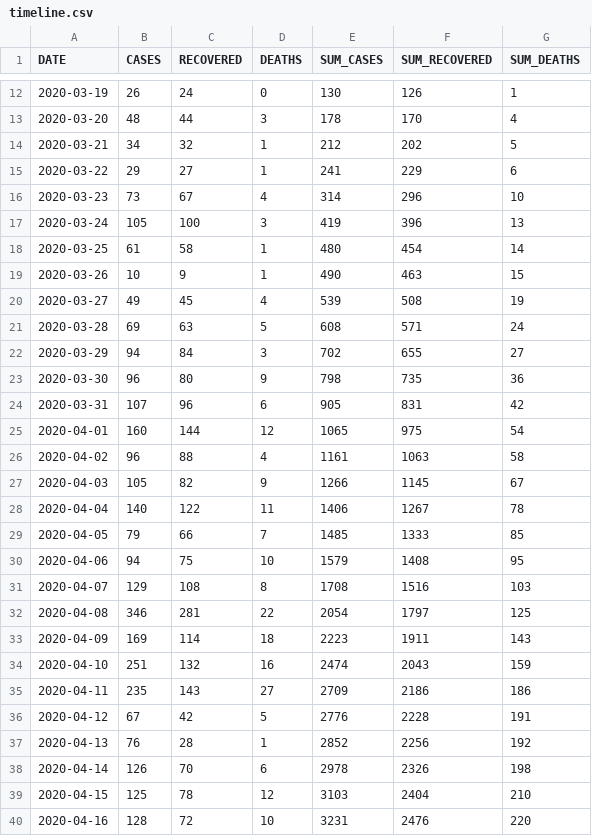
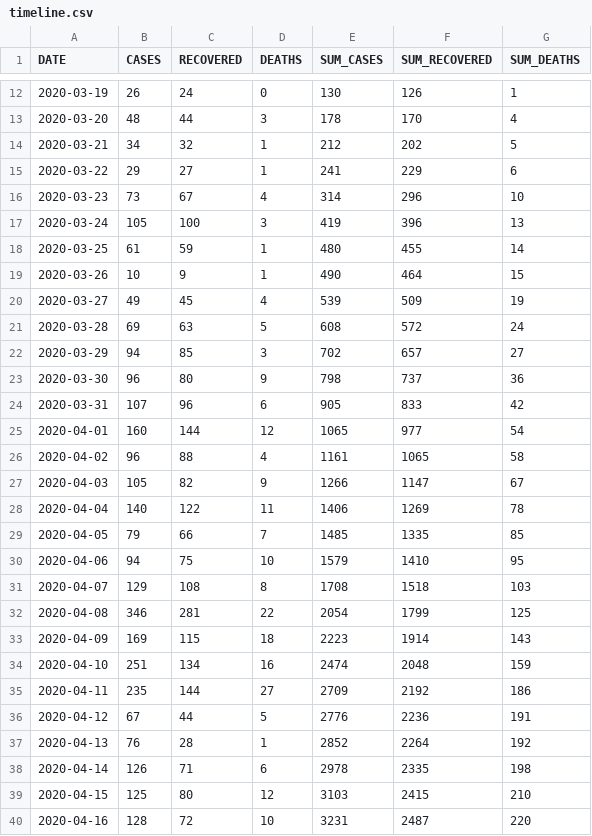
Before and after one commit to yammadev/col-covid-19, a CSV file: data/csv/timeline.csv, drawn as a sheet; only a part is shown, gaps mark what is left out; the diff covers the shown part only.

```diff
--- a/data/csv/timeline.csv
+++ b/data/csv/timeline.csv
@@ -17,24 +17,24 @@ DATE,CASES,RECOVERED,DEATHS,SUM_CASES,SUM_RECOVERED,SUM_DEATHS
 2020-03-24,105,100,3,419,396,13
-2020-03-25,61,58,1,480,454,14
-2020-03-26,10,9,1,490,463,15
-2020-03-27,49,45,4,539,508,19
-2020-03-28,69,63,5,608,571,24
-2020-03-29,94,84,3,702,655,27
-2020-03-30,96,80,9,798,735,36
-2020-03-31,107,96,6,905,831,42
-2020-04-01,160,144,12,1065,975,54
-2020-04-02,96,88,4,1161,1063,58
-2020-04-03,105,82,9,1266,1145,67
-2020-04-04,140,122,11,1406,1267,78
-2020-04-05,79,66,7,1485,1333,85
-2020-04-06,94,75,10,1579,1408,95
-2020-04-07,129,108,8,1708,1516,103
-2020-04-08,346,281,22,2054,1797,125
-2020-04-09,169,114,18,2223,1911,143
-2020-04-10,251,132,16,2474,2043,159
-2020-04-11,235,143,27,2709,2186,186
-2020-04-12,67,42,5,2776,2228,191
-2020-04-13,76,28,1,2852,2256,192
-2020-04-14,126,70,6,2978,2326,198
-2020-04-15,125,78,12,3103,2404,210
-2020-04-16,128,72,10,3231,2476,220
+2020-03-25,61,59,1,480,455,14
+2020-03-26,10,9,1,490,464,15
+2020-03-27,49,45,4,539,509,19
+2020-03-28,69,63,5,608,572,24
+2020-03-29,94,85,3,702,657,27
+2020-03-30,96,80,9,798,737,36
+2020-03-31,107,96,6,905,833,42
+2020-04-01,160,144,12,1065,977,54
+2020-04-02,96,88,4,1161,1065,58
+2020-04-03,105,82,9,1266,1147,67
+2020-04-04,140,122,11,1406,1269,78
+2020-04-05,79,66,7,1485,1335,85
+2020-04-06,94,75,10,1579,1410,95
+2020-04-07,129,108,8,1708,1518,103
+2020-04-08,346,281,22,2054,1799,125
+2020-04-09,169,115,18,2223,1914,143
+2020-04-10,251,134,16,2474,2048,159
+2020-04-11,235,144,27,2709,2192,186
+2020-04-12,67,44,5,2776,2236,191
+2020-04-13,76,28,1,2852,2264,192
+2020-04-14,126,71,6,2978,2335,198
+2020-04-15,125,80,12,3103,2415,210
+2020-04-16,128,72,10,3231,2487,220
```
Also changed, not shown: 1 added row and 85 edited cells elsewhere in this file, data/csv/cases_per_origin.csv, data/csv/statistics.csv, 22 other files.
